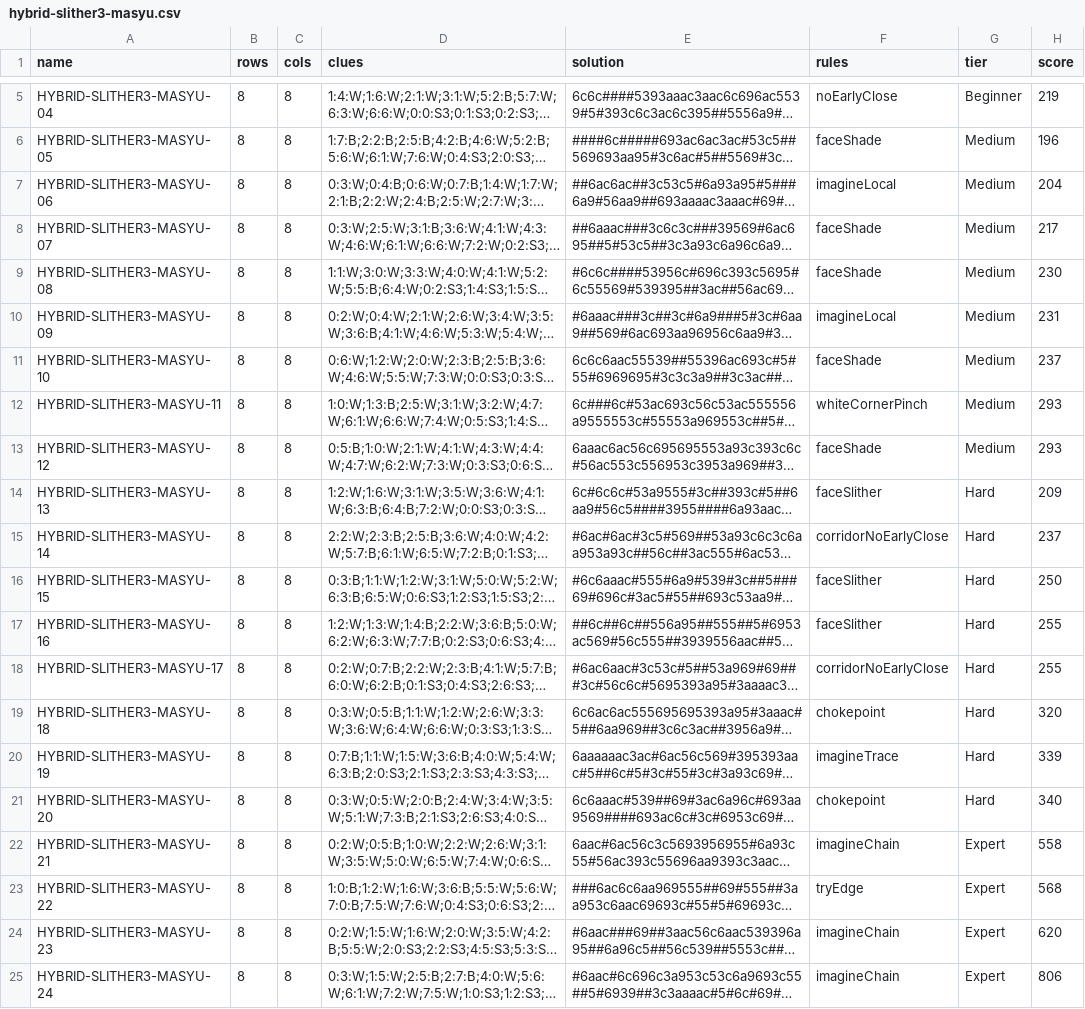
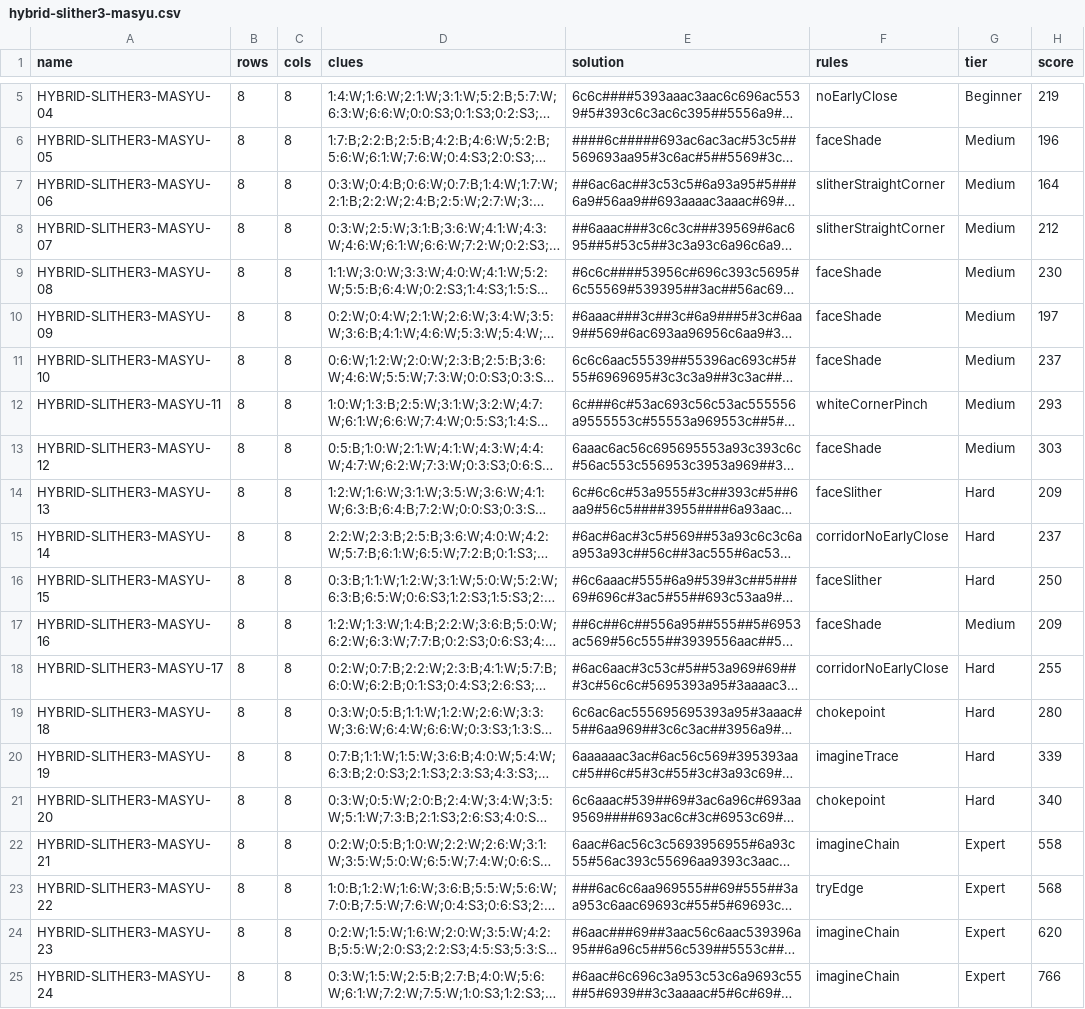
Before and after one commit to JoshMermel/loops, a CSV file: data/hybrid-slither3-masyu.csv, drawn as a sheet; only a part is shown, gaps mark what is left out; long unchanged cells end in …; the diff names each change by its address in the sheet, - before the commit and + after, or states it on an @@ line.

```diff
--- a/data/hybrid-slither3-masyu.csv
+++ b/data/hybrid-slither3-masyu.csv
-F7 (rules): imagineLocal
+F7 (rules): slitherStraightCorner
-H7 (score): 204
+H7 (score): 164
-F8 (rules): faceShade
+F8 (rules): slitherStraightCorner
-H8 (score): 217
+H8 (score): 212
-F10 (rules): imagineLocal
+F10 (rules): faceShade
-H10 (score): 231
+H10 (score): 197
-H13 (score): 293
+H13 (score): 303
-F17 (rules): faceSlither
+F17 (rules): faceShade
-G17 (tier): Hard
+G17 (tier): Medium
-H17 (score): 255
+H17 (score): 209
-H19 (score): 320
+H19 (score): 280
-H25 (score): 806
+H25 (score): 766
```
Also changed, not shown: data/armory.csv, data/full-masyu-8x8.csv, 51 other files.
